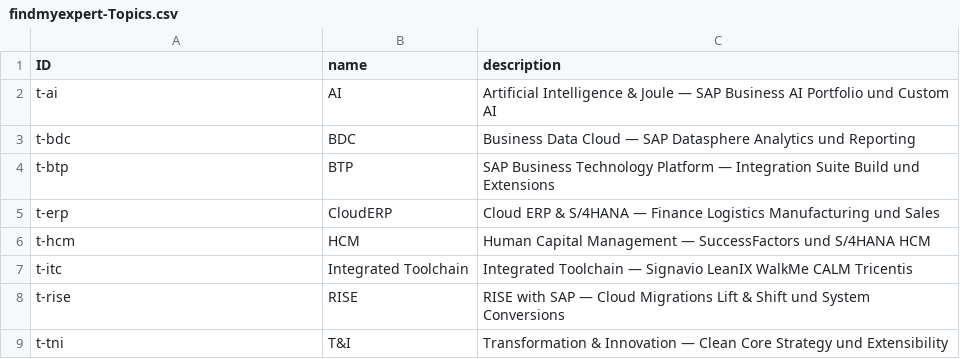
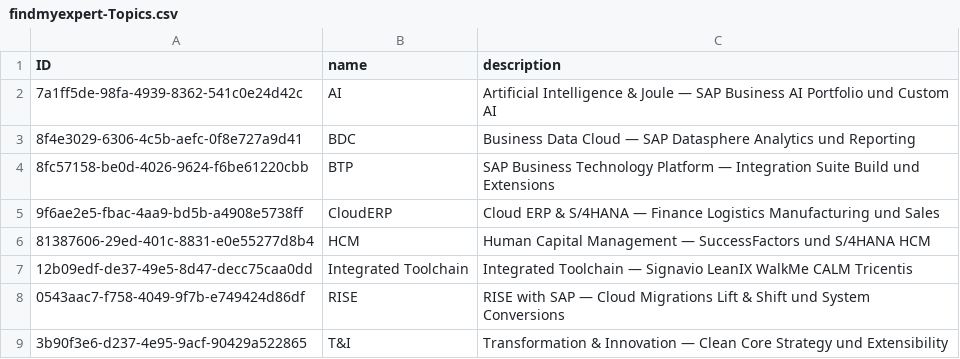
Before and after one commit to LINZO-AT/find-my-expert, a CSV file: db/data/findmyexpert-Topics.csv, drawn as a sheet.

```diff
--- a/db/data/findmyexpert-Topics.csv
+++ b/db/data/findmyexpert-Topics.csv
@@ -1,9 +1,9 @@
 ID,name,description
-t-ai,AI,Artificial Intelligence & Joule — SAP Business AI Portfolio und Custom AI
-t-bdc,BDC,Business Data Cloud — SAP Datasphere Analytics und Reporting
-t-btp,BTP,SAP Business Technology Platform — Integration Suite Build und Extensions
-t-erp,CloudERP,Cloud ERP & S/4HANA — Finance Logistics Manufacturing und Sales
-t-hcm,HCM,Human Capital Management — SuccessFactors und S/4HANA HCM
-t-itc,Integrated Toolchain,Integrated Toolchain — Signavio LeanIX WalkMe CALM Tricentis
-t-rise,RISE,RISE with SAP — Cloud Migrations Lift & Shift und System Conversions
-t-tni,T&I,Transformation & Innovation — Clean Core Strategy und Extensibility
+7a1ff5de-98fa-4939-8362-541c0e24d42c,AI,Artificial Intelligence & Joule — SAP Business AI Portfolio und Custom AI
+8f4e3029-6306-4c5b-aefc-0f8e727a9d41,BDC,Business Data Cloud — SAP Datasphere Analytics und Reporting
+8fc57158-be0d-4026-9624-f6be61220cbb,BTP,SAP Business Technology Platform — Integration Suite Build und Extensions
+9f6ae2e5-fbac-4aa9-bd5b-a4908e5738ff,CloudERP,Cloud ERP & S/4HANA — Finance Logistics Manufacturing und Sales
+81387606-29ed-401c-8831-e0e55277d8b4,HCM,Human Capital Management — SuccessFactors und S/4HANA HCM
+12b09edf-de37-49e5-8d47-decc75caa0dd,Integrated Toolchain,Integrated Toolchain — Signavio LeanIX WalkMe CALM Tricentis
+0543aac7-f758-4049-9f7b-e749424d86df,RISE,RISE with SAP — Cloud Migrations Lift & Shift und System Conversions
+3b90f3e6-d237-4e95-9acf-90429a522865,T&I,Transformation & Innovation — Clean Core Strategy und Extensibility
```
Also changed, not shown: db/data/findmyexpert-Experts.csv, db/data/findmyexpert-Solutions.csv, 6 other files.
